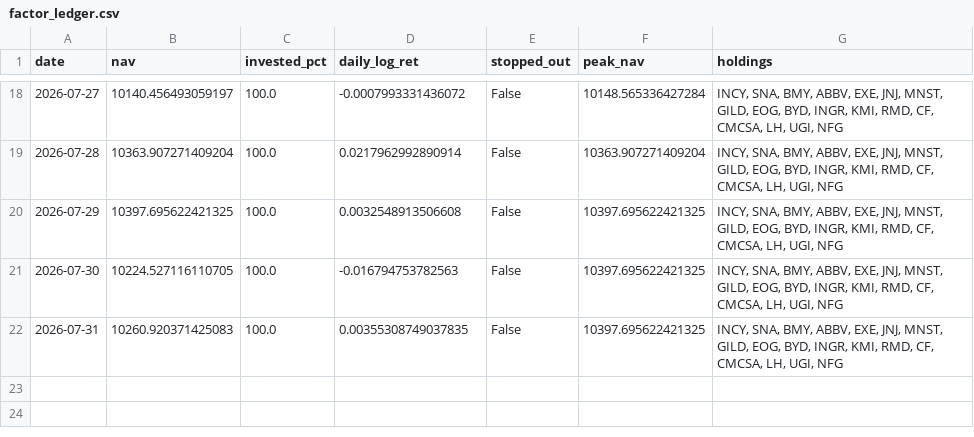
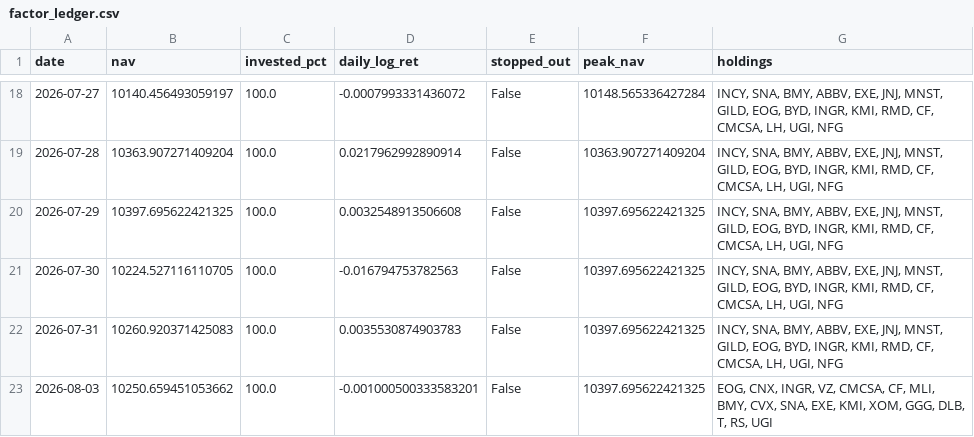
Before and after one commit to Mariokeyrouz/market-dashboard-otp2-paper-trading-, a CSV file: factor_ledger.csv, drawn as a sheet; only a part is shown, gaps mark what is left out.

Commit message:
Fix cp1252 crash in factor_strategy_engine.py and catch up FMTS ledger
The unicode arrow in the rebalance log line crashed on Windows' cp1252
console, silently stalling the FMTS (non-AMA) ledger. Reconfigure
stdout to UTF-8 like other scripts in this repo, then re-run to
rebalance into the new monthly selection and append 2026-08-03.

```diff
--- a/factor_ledger.csv
+++ b/factor_ledger.csv
@@ -21,2 +21,3 @@ date,nav,invested_pct,daily_log_ret,stopped_out,peak_nav,holdings
 2026-07-30,10224.527116110705,100.0,-0.016794753782563,False,10397.695622421325,"INCY, SNA, BMY, ABBV, EXE, JNJ, MNST, GILD, EOG, BYD, INGR, KMI, RMD, CF, CMCSA, LH, UGI, NFG"
-2026-07-31,10260.920371425083,100.0,0.00355308749037835,False,10397.695622421325,"INCY, SNA, BMY, ABBV, EXE, JNJ, MNST, GILD, EOG, BYD, INGR, KMI, RMD, CF, CMCSA, LH, UGI, NFG"
+2026-07-31,10260.920371425083,100.0,0.0035530874903783,False,10397.695622421325,"INCY, SNA, BMY, ABBV, EXE, JNJ, MNST, GILD, EOG, BYD, INGR, KMI, RMD, CF, CMCSA, LH, UGI, NFG"
+2026-08-03,10250.659451053662,100.0,-0.001000500333583201,False,10397.695622421325,"EOG, CNX, INGR, VZ, CMCSA, CF, MLI, BMY, CVX, SNA, EXE, KMI, XOM, GGG, DLB, T, RS, UGI"
```
Also changed, not shown: 2 other files.
